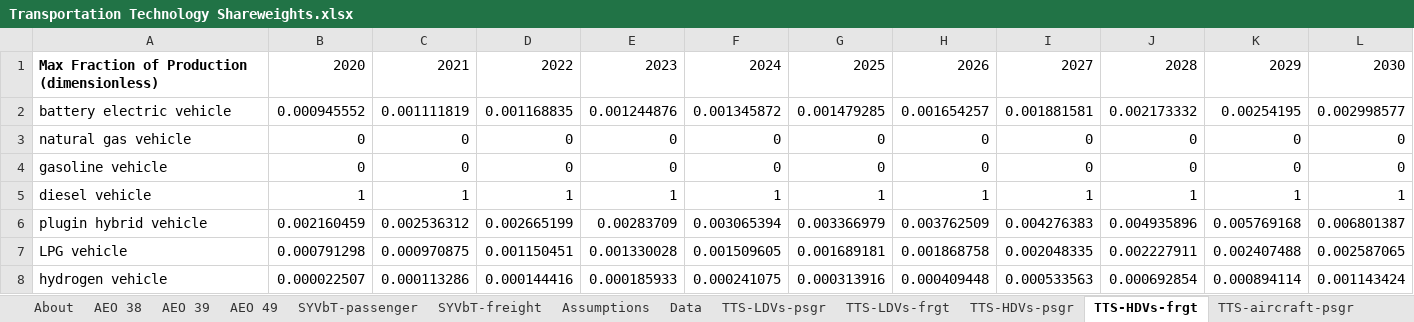
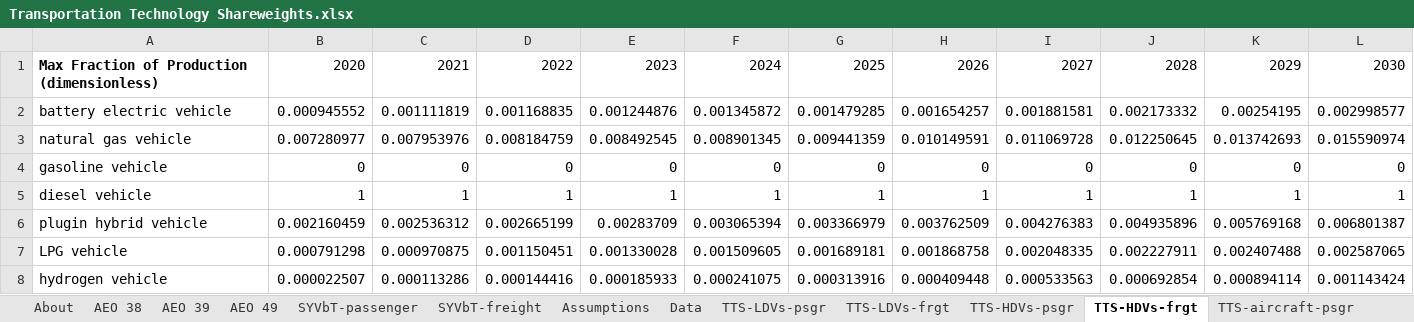
Before and after one commit to EnergyInnovation/eps-oregon, an Excel workbook: InputData/trans/TTS/Transportation Technology Shareweights.xlsx, sheet TTS-HDVs-frgt, drawn as a sheet; only a part is shown; values as stored, in another font and other column widths than the file's, no borders; removed rows and columns are numbered as before the commit, all else as after; rows hold the shown columns only; the diff names each change by its address in the sheet, - before the commit and + after, or states it on an @@ line.

```diff
--- a/InputData/trans/TTS/Transportation Technology Shareweights.xlsx (sheet TTS-HDVs-frgt)
+++ b/InputData/trans/TTS/Transportation Technology Shareweights.xlsx (sheet TTS-HDVs-frgt)
-row 3: natural gas vehicle | 0 | 0 | 0 | 0 | 0 | 0 | 0 | 0 | 0 | 0 | 0
+row 3: natural gas vehicle | 0.007280977 | 0.007953976 | 0.008184759 | 0.008492545 | 0.008901345 | 0.009441359 | 0.010149591 | 0.011069728 | 0.012250645 | 0.013742693 | 0.015590974
```
Also changed, not shown: sheet Data, sheet TTS-LDVs-psgr, sheet TTS-LDVs-frgt, sheet TTS-HDVs-psgr, sheet Assumptions, sheet About, formulas that keep their value, charts or pictures, InputData/trans/TTLE/Transportation Technology Logit Exponents.xlsx, 24 other files.
